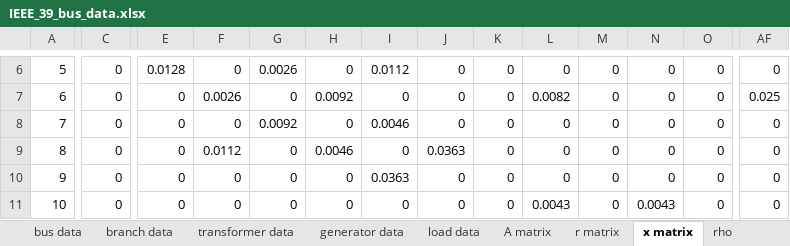
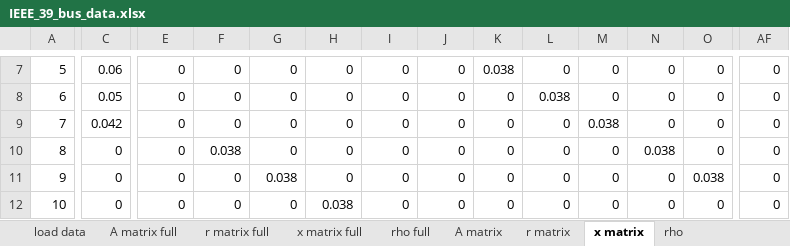
Before and after one commit to carlacupcake/CE295-OPF, an Excel workbook: IEEE 39 Test Bus Data/IEEE_39_bus_data.xlsx, sheet x matrix, drawn as a sheet; only a part is shown, gaps mark what is left out; values as stored, in another font and other column widths than the file's, no borders; conditional formats not drawn; addresses are those after the commit; the diff covers the shown part only; the diff names each change by its address in the sheet, - before the commit and + after, or states it on an @@ line.

```diff
--- a/IEEE 39 Test Bus Data/IEEE_39_bus_data.xlsx (sheet x matrix)
+++ b/IEEE 39 Test Bus Data/IEEE_39_bus_data.xlsx (sheet x matrix)
+sheet tab: A matrix full
+sheet tab: r matrix full
+sheet tab: x matrix full
+sheet tab: rho full
-C7: 0
+C7: 0.06
-E7: 0.0128
+E7: 0
-G7: 0.0026
+G7: 0
-I7: 0.0112
+I7: 0
-K7: 0
+K7: 0.038
-C8: 0
+C8: 0.05
-F8: 0.0026
+F8: 0
-H8: 0.0092
+H8: 0
-L8: 0.0082
+L8: 0.038
-AF8: 0.025
+AF8: 0
-C9: 0
+C9: 0.042
-G9: 0.0092
+G9: 0
-I9: 0.0046
+I9: 0
-M9: 0
+M9: 0.038
-F10: 0.0112
+F10: 0.038
-H10: 0.0046
+H10: 0
-J10: 0.0363
+J10: 0
-N10: 0
+N10: 0.038
-G11: 0
+G11: 0.038
-I11: 0.0363
+I11: 0
-O11: 0
+O11: 0.038
-H12: 0
+H12: 0.038
-L12: 0.0043
+L12: 0
-N12: 0.0043
+N12: 0
```
Also changed, not shown: 2 added rows, 2 removed rows and 180 edited cells elsewhere in this sheet, sheet r matrix, sheet A matrix, sheet rho, 3 other files.
